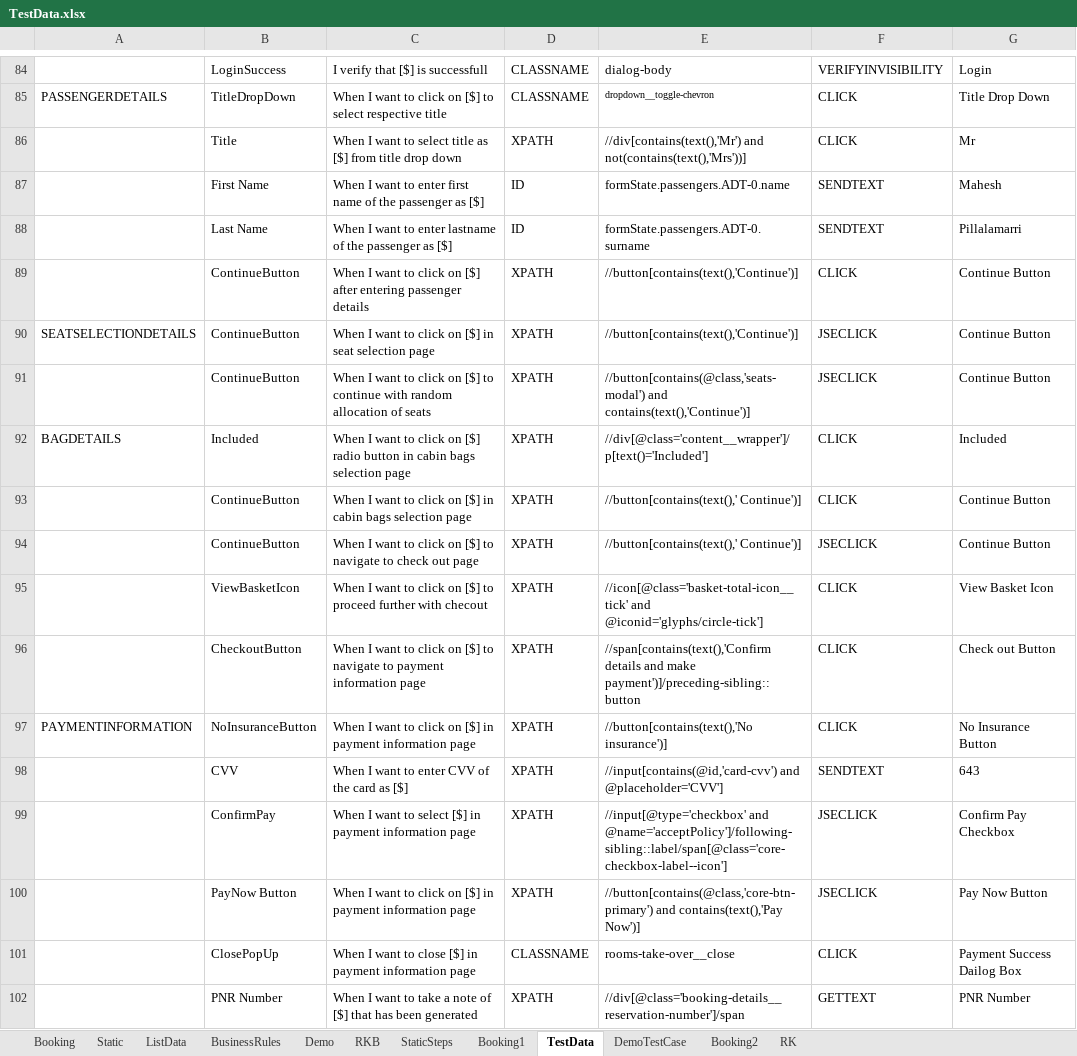
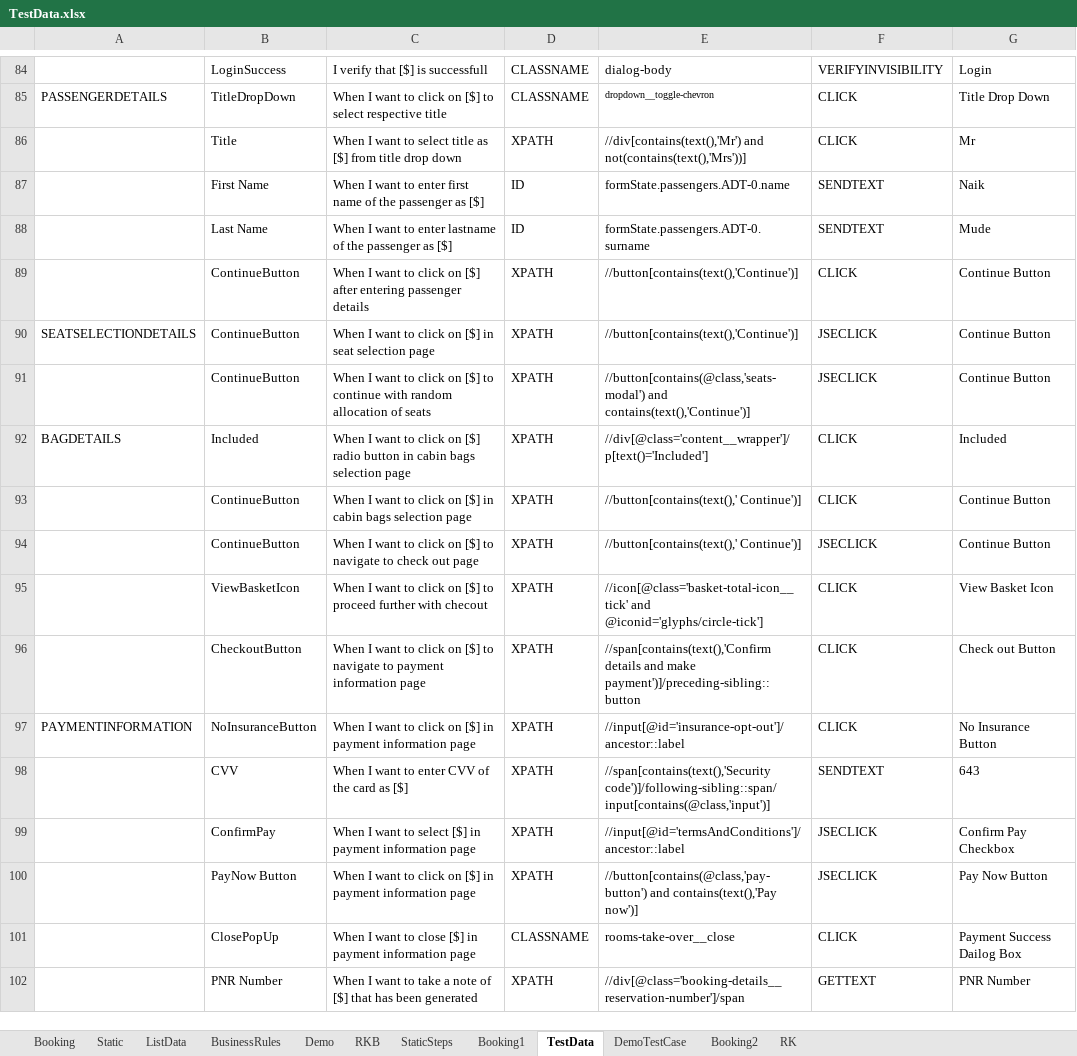
Before and after one commit to rkgithubprojects/TestDataAccelerator, an Excel workbook: TestData.xlsx, sheet TestData, drawn as a sheet; only a part is shown, gaps mark what is left out; values as stored, in another font and other column widths than the file's, no borders; the diff names each change by its address in the sheet, - before the commit and + after, or states it on an @@ line.

```diff
--- a/TestData.xlsx (sheet TestData)
+++ b/TestData.xlsx (sheet TestData)
-G87: Mahesh
+G87: Naik
-G88: Pillalamarri
+G88: Mude
-E97: //button[contains(text(),'No insurance')]
+E97: //input[@id='insurance-opt-out']/ancestor::label
-E98: //input[contains(@id,'card-cvv') and @placeholder='CVV']
+E98: //span[contains(text(),'Security code')]/following-sibling::span/input[contains(@class,'input')]
-E99: //input[@type='checkbox' and @name='acceptPolicy']/following-sibling::label/span[@class='core-checkbox-label--icon']
+E99: //input[@id='termsAndConditions']/ancestor::label
-E100: //button[contains(@class,'core-btn-primary') and contains(text(),'Pay Now')]
+E100: //button[contains(@class,'pay-button') and contains(text(),'Pay now')]
```
Also changed, not shown: TestCases.xlsx, 3 other files.
